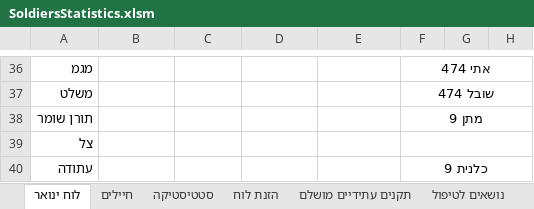
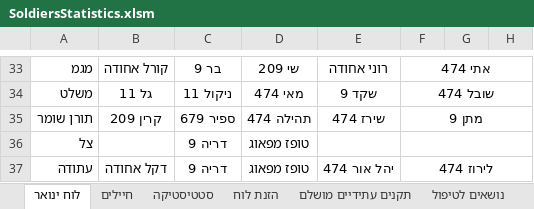
Before and after one commit to YuvalAlf/Duty-Table, an Excel workbook: SoldiersStatistics.xlsm, sheet לוח ינואר, drawn as a sheet; only a part is shown, gaps mark what is left out; values as stored, in another font and other column widths than the file's, no borders; removed rows and columns are numbered as before the commit, all else as after; the diff covers the shown part only; the diff names each change by its address in the sheet, - before the commit and + after, or states it on an @@ line.

```diff
--- a/SoldiersStatistics.xlsm (sheet לוח ינואר)
+++ b/SoldiersStatistics.xlsm (sheet לוח ינואר)
-B33: (empty)
+B33: קורל אחודה
-C33: (empty)
+C33: בר 9
-D33: (empty)
+D33: שי 209
-E33: (empty)
+E33: רוני אחודה
-B34: (empty)
+B34: גל 11
-C34: (empty)
+C34: ניקול 11
-D34: (empty)
+D34: מאי 474
-E34: (empty)
+E34: שקד 9
-B35: (empty)
+B35: קרין 209
-C35: (empty)
+C35: ספיר 679
-D35: (empty)
+D35: תהילה 474
-E35: (empty)
+E35: שירז 474
-C36: (empty)
+C36: דריה 9
-D36: (empty)
+D36: טופז מפאוג
-row 40: עתודה |  |  |  |  | כלנית 9
+row 37: עתודה | דקל אחודה | דריה 9 | טופז מפאוג | יהל אור 474 | לירוז 474
```
Also changed, not shown: 3 added rows, 6 removed rows and 54 edited cells elsewhere in this sheet, sheet חיילים, formulas that keep their value.
